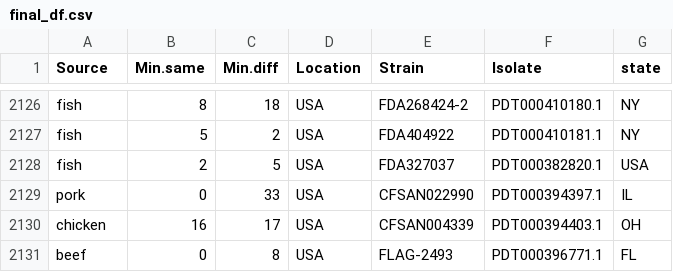
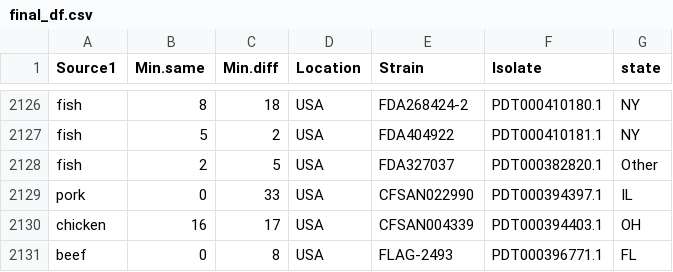
Before and after one commit to okutse/foodborne_diseases, a CSV file: data/final_df.csv, drawn as a sheet; only a part is shown, gaps mark what is left out; the diff covers the shown part only.

Commit message:
Further collapsed Isolation source categories to 10 (Source2)

```diff
--- a/data/final_df.csv
+++ b/data/final_df.csv
@@ -1 +1 @@
-"Source","Min.same","Min.diff","Location","Strain","Isolate","state"
+"Source1","Min.same","Min.diff","Location","Strain","Isolate","state"
@@ -2127,3 +2127,3 @@
 "fish",5,2,"USA","FDA404922","PDT000410181.1","NY"
-"fish",2,5,"USA","FDA327037","PDT000382820.1","USA"
+"fish",2,5,"USA","FDA327037","PDT000382820.1","Other"
 "pork",0,33,"USA","CFSAN022990","PDT000394397.1","IL"
```
Also changed, not shown: 21 edited cells elsewhere in this file, data/test.csv, data/train.csv, 4 other files.
